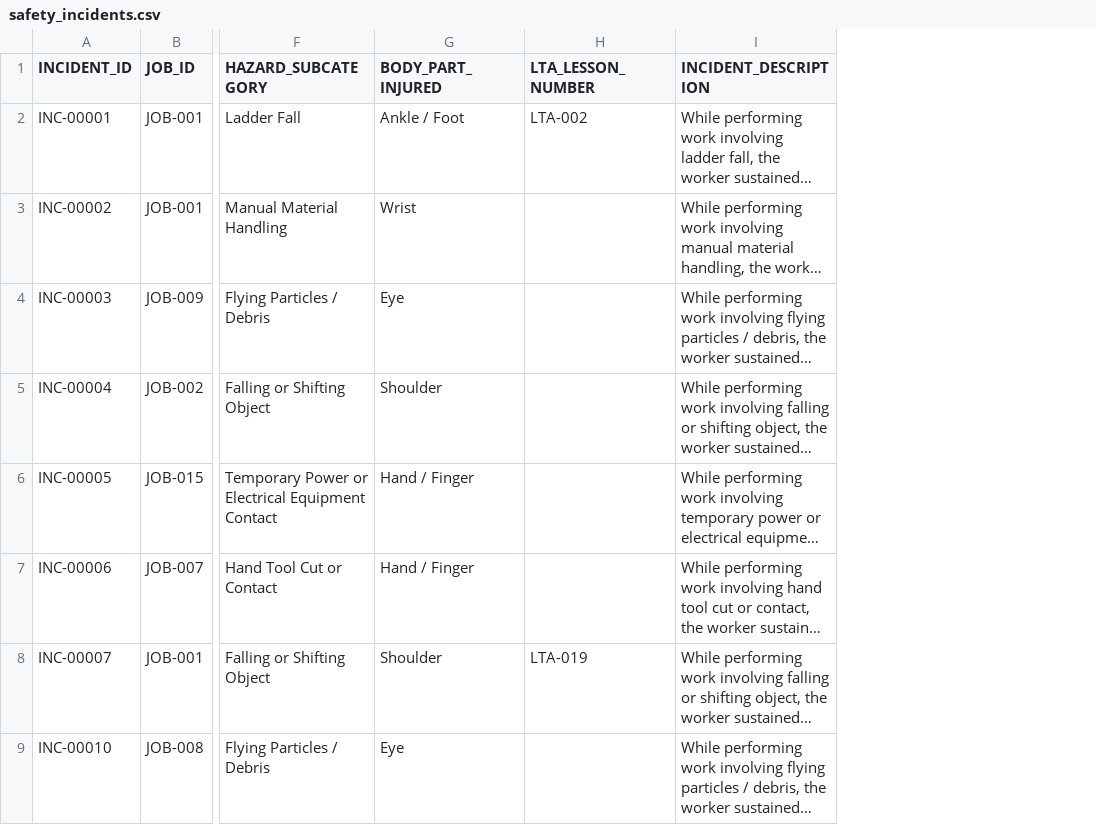
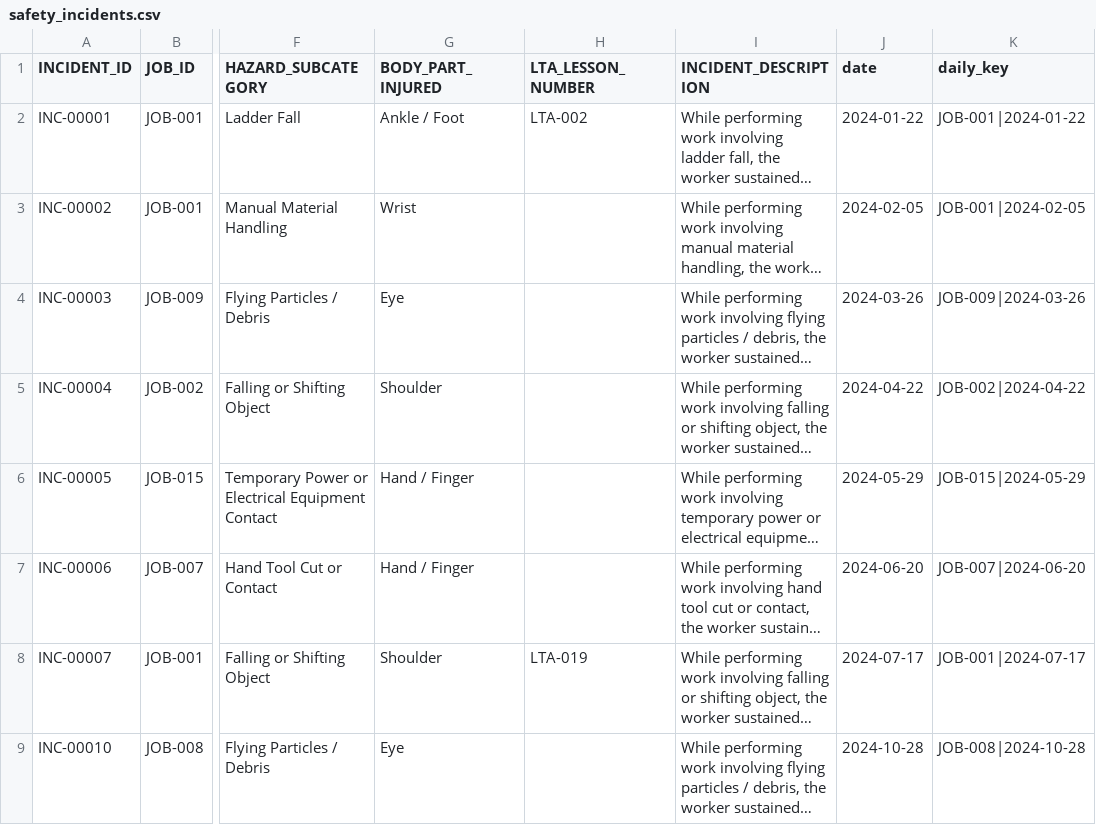
Before and after one commit to Abiponnappa/layton-safety-360, a CSV file: data/safety_incidents.csv, drawn as a sheet; only a part is shown, gaps mark what is left out; long unchanged cells end in …; the diff names each change by its address in the sheet, - before the commit and + after, or states it on an @@ line.

```diff
--- a/data/safety_incidents.csv
+++ b/data/safety_incidents.csv
+column J (date), rows 2-9: 2024-01-22 | 2024-02-05 | 2024-03-26 | 2024-04-22 | 2024-05-29 | 2024-06-20 | 2024-07-17 | 2024-10-28
+column K (daily_key), rows 2-9: JOB-001|2024-01-22 | JOB-001|2024-02-05 | JOB-009|2024-03-26 | JOB-002|2024-04-22 | JOB-015|2024-05-29 | JOB-007|2024-06-20 | JOB-001|2024-07-17 | JOB-008|2024-10-28
```
Also changed, not shown: data/condition_overtime_profile.csv, data/condition_weather_profile.csv, 10 other files.
